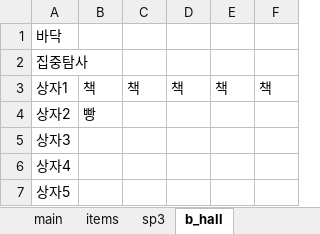
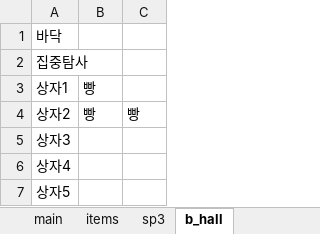
Before and after one commit to jaden3757/Codeplay, an Excel workbook: Demo/item.xlsx, sheet b_hall, drawn as a sheet; values as stored, in another font and other column widths than the file's, no borders; removed rows and columns are numbered as before the commit, all else as after; the diff names each change by its address in the sheet, - before the commit and + after, or states it on an @@ line.

```diff
--- a/Demo/item.xlsx (sheet b_hall)
+++ b/Demo/item.xlsx (sheet b_hall)
+column B, rows 3-4: 빵 | 빵
-column C, row 3: 책
-column D, row 3: 책
-column E, row 3: 책
-column F, row 3: 책
-C3: 책
+C3: (empty)
```
Also changed, not shown: sheet b_bedroom, 1 other file.
